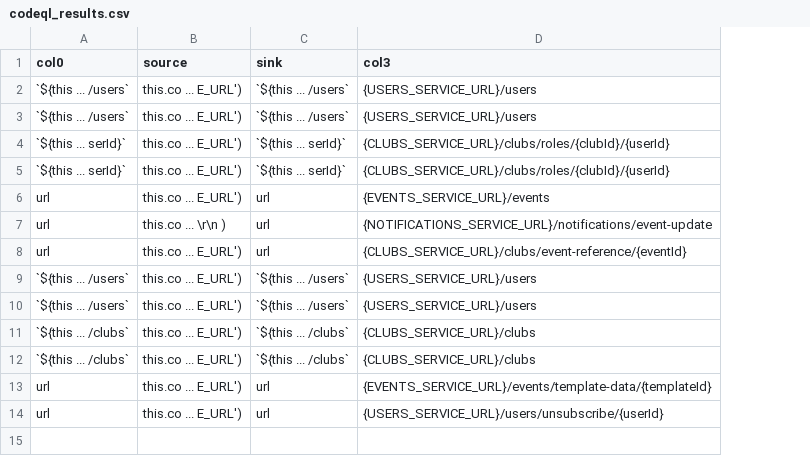
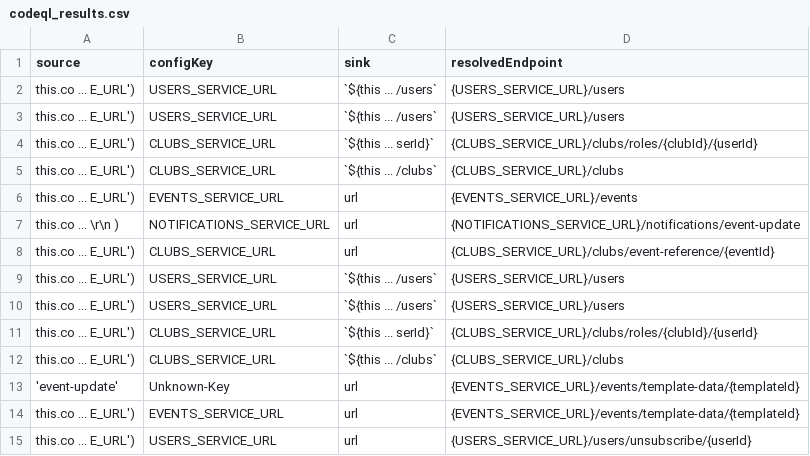
Before and after one commit to ArchesLab/firstNestJS, a CSV file: my-research-project/codeql_results.csv, drawn as a sheet; removed rows and columns are numbered as before the commit, all else as after; the diff names each change by its address in the sheet, - before the commit and + after, or states it on an @@ line.

```diff
--- a/my-research-project/codeql_results.csv
+++ b/my-research-project/codeql_results.csv
-column A (col0), rows 2-4: `${this ... /users` | `${this ... /users` | `${this ... serId}`; rows 6-11: url | url | url | `${this ... /users` | `${this ... /users` | `${this ... /clubs`; rows 13-14: url | url
+column B (configKey), rows 2-4: USERS_SERVICE_URL | USERS_SERVICE_URL | CLUBS_SERVICE_URL; rows 6-10: EVENTS_SERVICE_URL | NOTIFICATIONS_SERVICE_URL | CLUBS_SERVICE_URL | USERS_SERVICE_URL | USERS_SERVICE_URL; row 12: CLUBS_SERVICE_URL; rows 14-15: EVENTS_SERVICE_URL | USERS_SERVICE_URL
-D1: col3
+D1: resolvedEndpoint
@@ row 12 moved to row 5: this.co ... E_URL') @@
@@ row 5 moved to row 11: this.co ... E_URL') @@
+row 13: 'event-update' | Unknown-Key | url | {EVENTS_SERVICE_URL}/events/template-data/{templateId}
```
Also changed, not shown: 4 other files.
